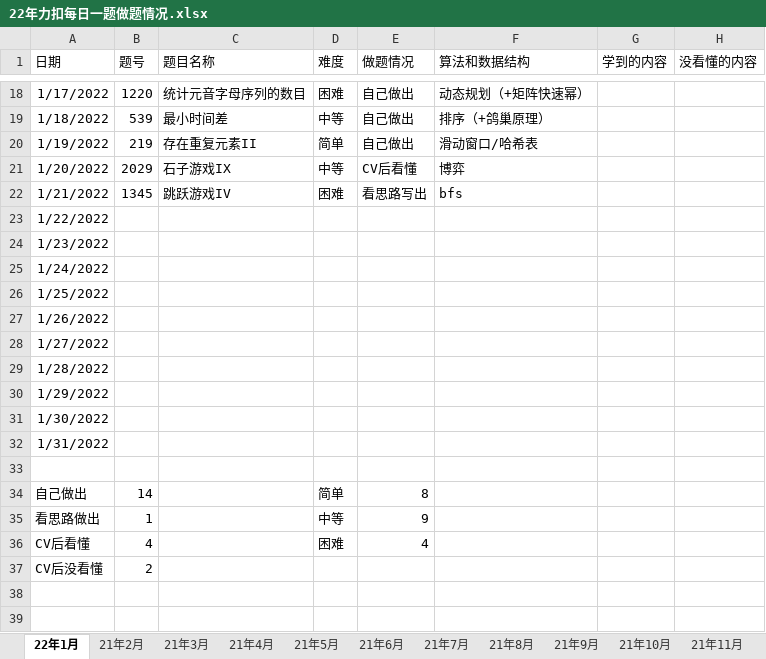
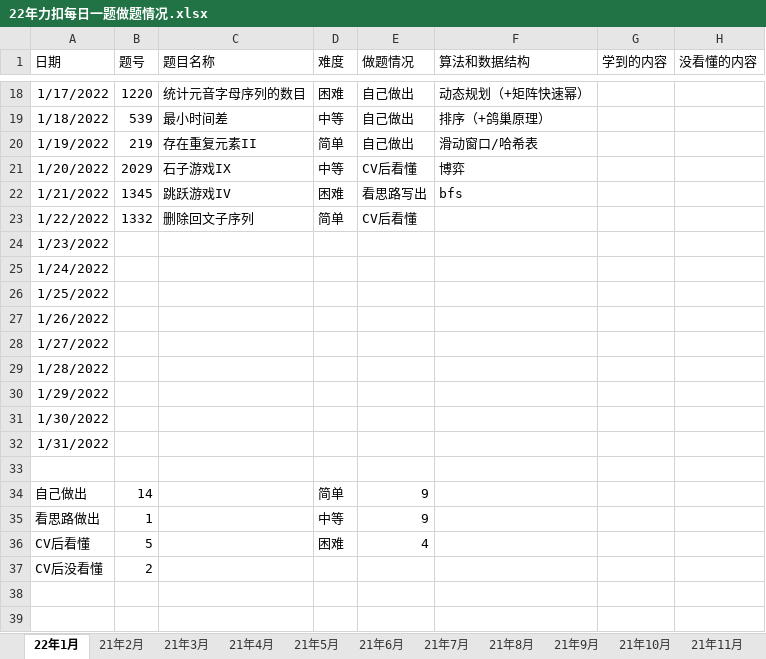
Before and after one commit to S-N-O-R-L-A-X/leetcode, an Excel workbook: 22年力扣每日一题做题情况.xlsx, sheet 22年1月, drawn as a sheet; only a part is shown, gaps mark what is left out; values as stored, in another font and other column widths than the file's, no borders; charts and pictures not drawn; the diff names each change by its address in the sheet, - before the commit and + after, or states it on an @@ line.

Commit message:
1-24

```diff
--- a/22年力扣每日一题做题情况.xlsx (sheet 22年1月)
+++ b/22年力扣每日一题做题情况.xlsx (sheet 22年1月)
-B23 (题号): (empty)
+B23 (题号): 1332
-C23 (题目名称): (empty)
+C23 (题目名称): 删除回文子序列
-D23 (难度): (empty)
+D23 (难度): 简单
-E23 (做题情况): (empty)
+E23 (做题情况): CV后看懂
-E34 (做题情况): 8
+E34 (做题情况): 9
-B36 (题号): 4
+B36 (题号): 5
```
Also changed, not shown: charts or pictures.
